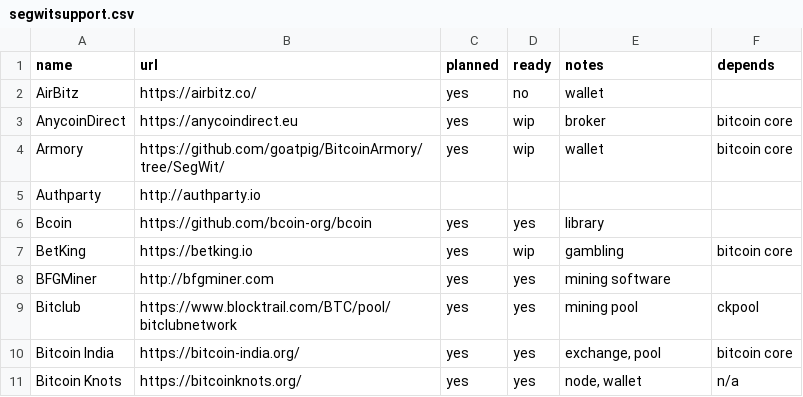
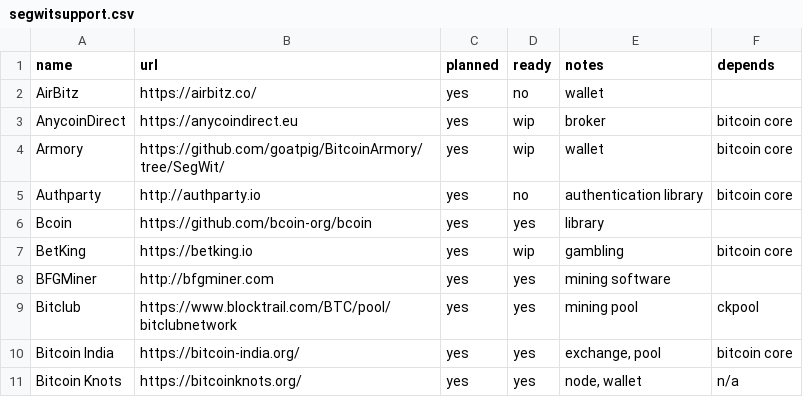
Before and after one commit to bitcoin-core/bitcoincore.org, a CSV file: _data/segwitsupport.csv, drawn as a sheet; only a part is shown.

Commit message:
Update segwitsupport.csv
Fixed extra spacing and missing params.

```diff
--- a/_data/segwitsupport.csv
+++ b/_data/segwitsupport.csv
@@ -4,3 +4,3 @@ AnycoinDirect,https://anycoindirect.eu,yes,wip,broker,bitcoin core
 Armory,https://github.com/goatpig/BitcoinArmory/tree/SegWit/,yes,wip,wallet,bitcoin core
-Authparty, http://authparty.io
+Authparty,http://authparty.io,yes,no,authentication library,bitcoin core
 Bcoin,https://github.com/bcoin-org/bcoin,yes,yes,library,
```
